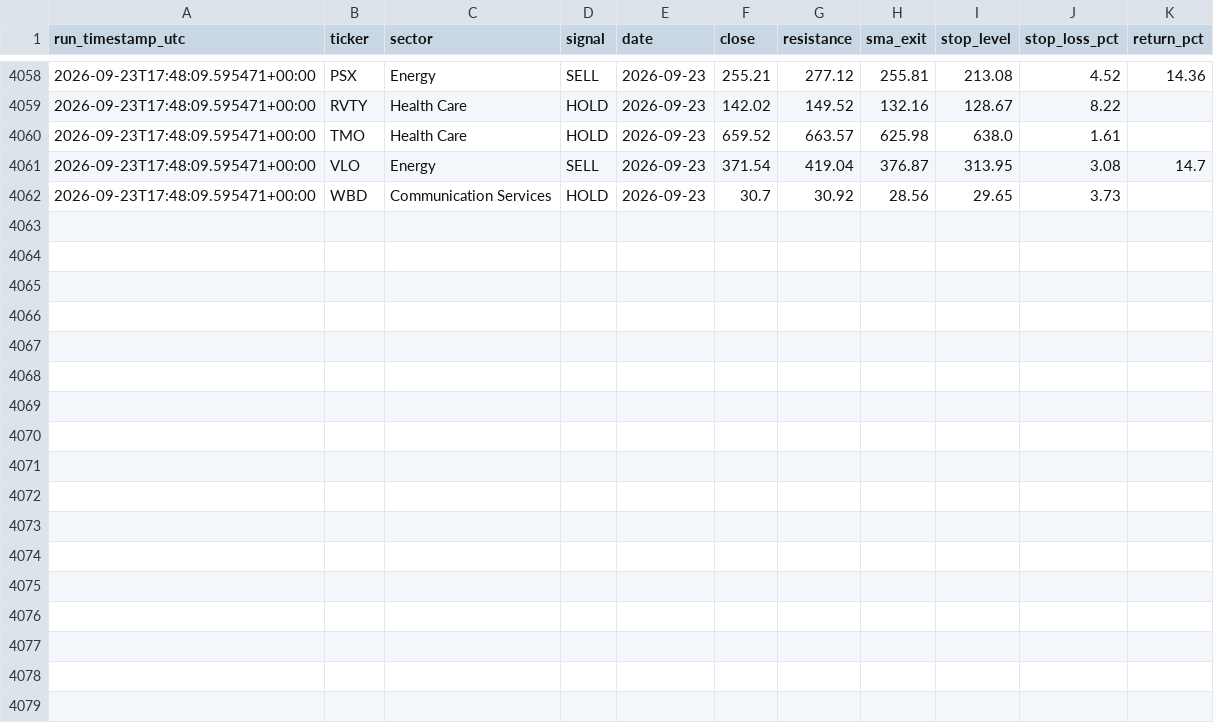
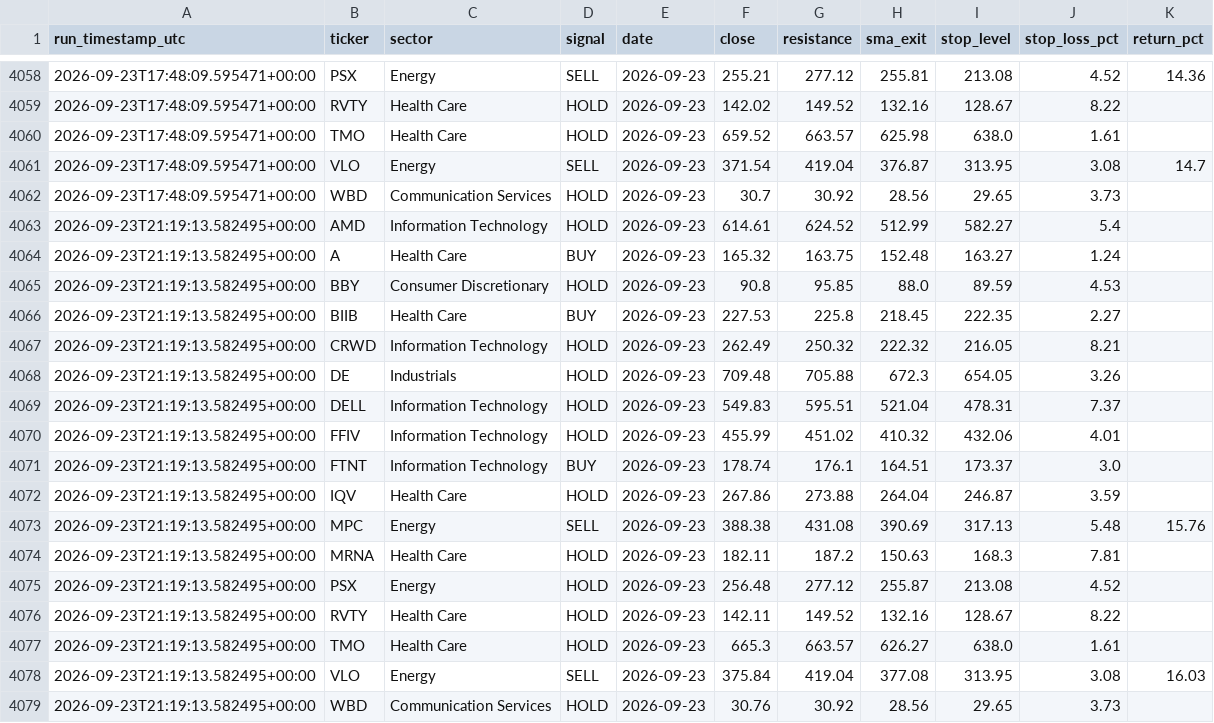
Before and after one commit to mmeok01/us-stock-screener, a CSV file: results/signal_log.csv, drawn as a sheet; only a part is shown, gaps mark what is left out; the diff names each change by its address in the sheet, - before the commit and + after, or states it on an @@ line.

```diff
--- a/results/signal_log.csv
+++ b/results/signal_log.csv
+row 4063: 2026-09-23T21:19:13.582495+00:00 | AMD | Information Technology | HOLD | 2026-09-23 | 614.61 | 624.52 | 512.99 | 582.27 | 5.4
+row 4064: 2026-09-23T21:19:13.582495+00:00 | A | Health Care | BUY | 2026-09-23 | 165.32 | 163.75 | 152.48 | 163.27 | 1.24
+row 4065: 2026-09-23T21:19:13.582495+00:00 | BBY | Consumer Discretionary | HOLD | 2026-09-23 | 90.8 | 95.85 | 88.0 | 89.59 | 4.53
+row 4066: 2026-09-23T21:19:13.582495+00:00 | BIIB | Health Care | BUY | 2026-09-23 | 227.53 | 225.8 | 218.45 | 222.35 | 2.27
+row 4067: 2026-09-23T21:19:13.582495+00:00 | CRWD | Information Technology | HOLD | 2026-09-23 | 262.49 | 250.32 | 222.32 | 216.05 | 8.21
+row 4068: 2026-09-23T21:19:13.582495+00:00 | DE | Industrials | HOLD | 2026-09-23 | 709.48 | 705.88 | 672.3 | 654.05 | 3.26
+row 4069: 2026-09-23T21:19:13.582495+00:00 | DELL | Information Technology | HOLD | 2026-09-23 | 549.83 | 595.51 | 521.04 | 478.31 | 7.37
+row 4070: 2026-09-23T21:19:13.582495+00:00 | FFIV | Information Technology | HOLD | 2026-09-23 | 455.99 | 451.02 | 410.32 | 432.06 | 4.01
+row 4071: 2026-09-23T21:19:13.582495+00:00 | FTNT | Information Technology | BUY | 2026-09-23 | 178.74 | 176.1 | 164.51 | 173.37 | 3.0
+row 4072: 2026-09-23T21:19:13.582495+00:00 | IQV | Health Care | HOLD | 2026-09-23 | 267.86 | 273.88 | 264.04 | 246.87 | 3.59
+row 4073: 2026-09-23T21:19:13.582495+00:00 | MPC | Energy | SELL | 2026-09-23 | 388.38 | 431.08 | 390.69 | 317.13 | 5.48 | 15.76
+row 4074: 2026-09-23T21:19:13.582495+00:00 | MRNA | Health Care | HOLD | 2026-09-23 | 182.11 | 187.2 | 150.63 | 168.3 | 7.81
+row 4075: 2026-09-23T21:19:13.582495+00:00 | PSX | Energy | HOLD | 2026-09-23 | 256.48 | 277.12 | 255.87 | 213.08 | 4.52
+row 4076: 2026-09-23T21:19:13.582495+00:00 | RVTY | Health Care | HOLD | 2026-09-23 | 142.11 | 149.52 | 132.16 | 128.67 | 8.22
+row 4077: 2026-09-23T21:19:13.582495+00:00 | TMO | Health Care | HOLD | 2026-09-23 | 665.3 | 663.57 | 626.27 | 638.0 | 1.61
+row 4078: 2026-09-23T21:19:13.582495+00:00 | VLO | Energy | SELL | 2026-09-23 | 375.84 | 419.04 | 377.08 | 313.95 | 3.08 | 16.03
+row 4079: 2026-09-23T21:19:13.582495+00:00 | WBD | Communication Services | HOLD | 2026-09-23 | 30.76 | 30.92 | 28.56 | 29.65 | 3.73
```
Also changed, not shown: 1 other file.
